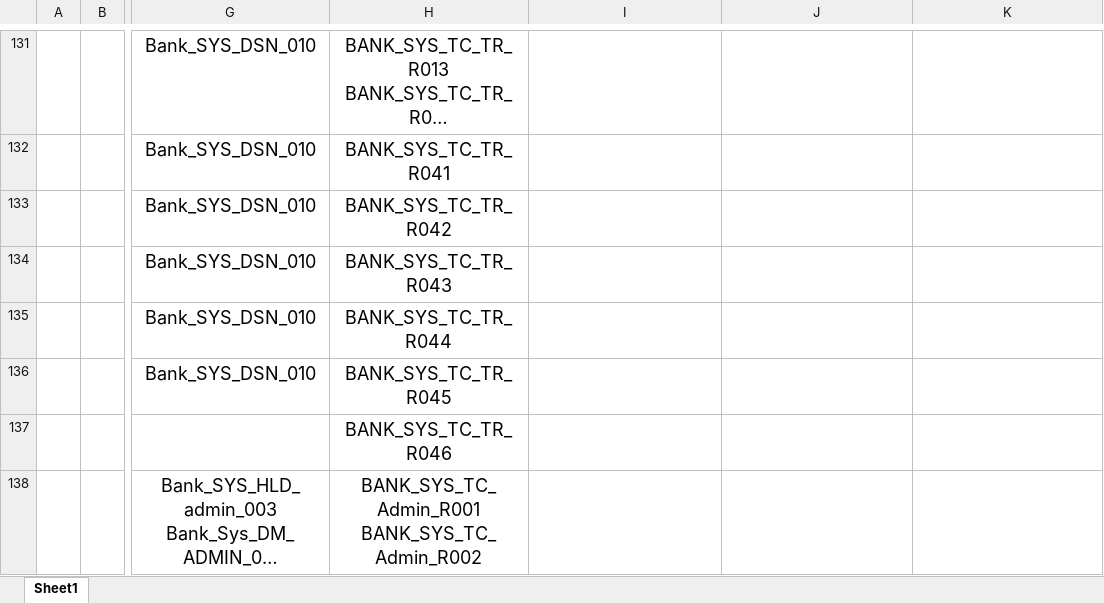
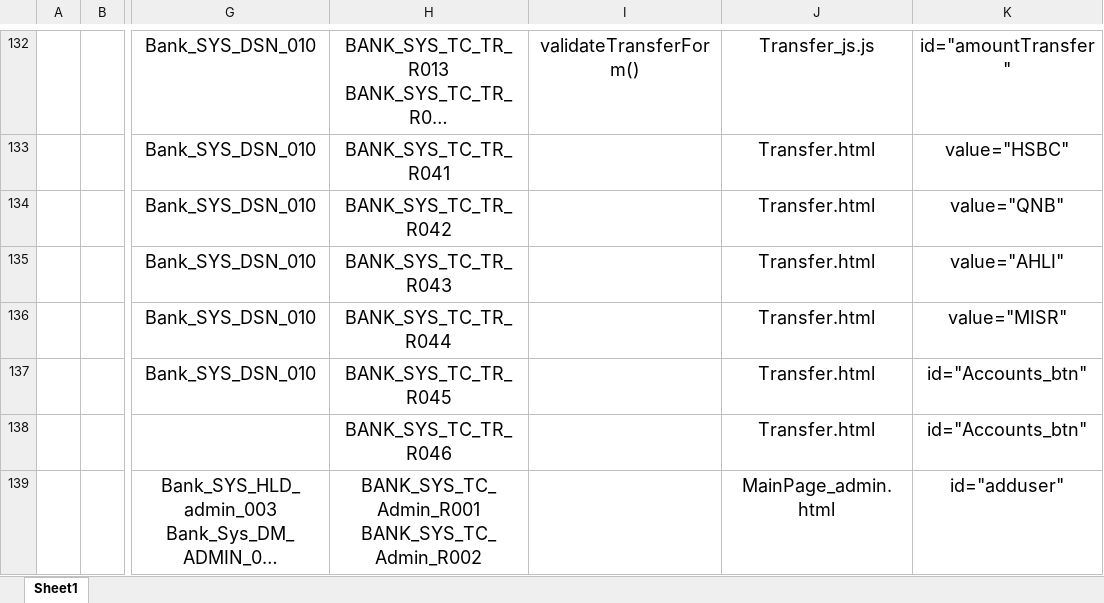
Before and after one commit to Salsabeelyf/Internet-Banking-System, an Excel workbook: PM/Requirements Trcability Matrix.xlsx, sheet Sheet1, drawn as a sheet; only a part is shown, gaps mark what is left out; long unchanged cells end in …; values as stored, in another font and other column widths than the file's, no borders; addresses are those after the commit; the diff covers the shown part only; the diff names each change by its address in the sheet, - before the commit and + after, or states it on an @@ line.

```diff
--- a/PM/Requirements Trcability Matrix.xlsx (sheet Sheet1)
+++ b/PM/Requirements Trcability Matrix.xlsx (sheet Sheet1)
-I132: (empty)
+I132: validateTransferForm()
-J132: (empty)
+J132: Transfer_js.js
-K132: (empty)
+K132: id="amountTransfer"
-J133:J138: (empty)
+J133:J138: Transfer.html
-K133: (empty)
+K133: value="HSBC"
-K134: (empty)
+K134: value="QNB"
-K135: (empty)
+K135: value="AHLI"
-K136: (empty)
+K136: value="MISR"
-K137:K138: (empty)
+K137:K138: id="Accounts_btn"
-J139: (empty)
+J139: MainPage_admin.html
-K139: (empty)
+K139: id="adduser"
```
Also changed, not shown: 1 added row and 76 edited cells elsewhere in this sheet.
